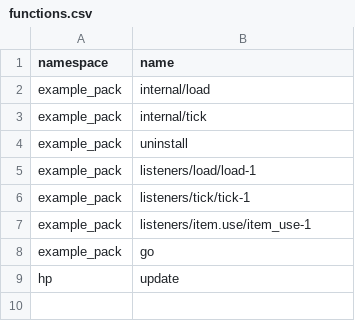
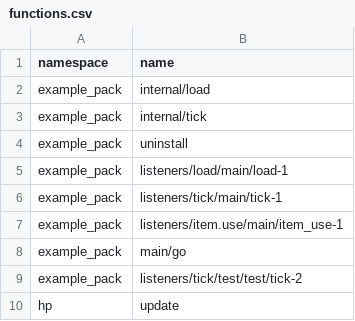
Before and after one commit to Ptolemy2002/Minecraft-Programming-Language, a CSV file: .saved/data/functions.csv, drawn as a sheet.

Commit message:
Generator will now set up listener calls. Functions now have paths that indicate which file they were defined in.

```diff
--- a/.saved/data/functions.csv
+++ b/.saved/data/functions.csv
@@ -4,6 +4,7 @@ example_pack,internal/tick
 example_pack,uninstall
-example_pack,listeners/load/load-1
-example_pack,listeners/tick/tick-1
-example_pack,listeners/item.use/item_use-1
-example_pack,go
+example_pack,listeners/load/main/load-1
+example_pack,listeners/tick/main/tick-1
+example_pack,listeners/item.use/main/item_use-1
+example_pack,main/go
+example_pack,listeners/tick/test/test/tick-2
 hp,update
```
Also changed, not shown: 12 other files.
